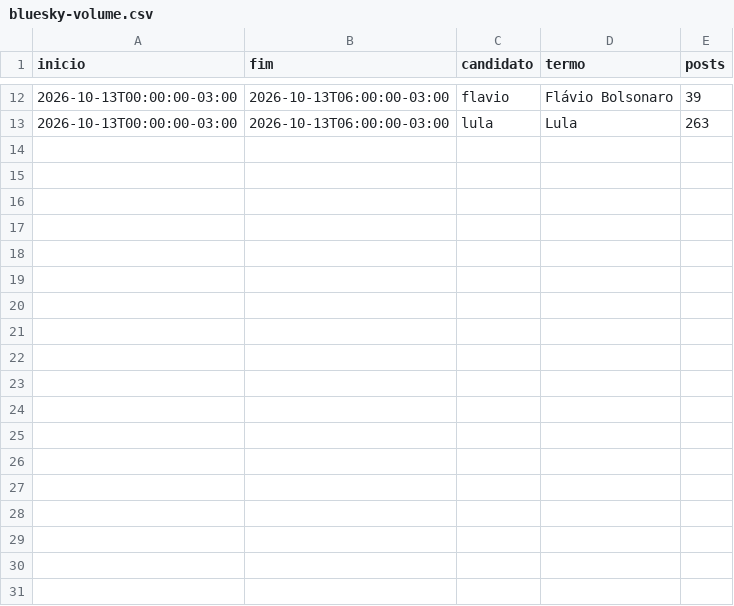
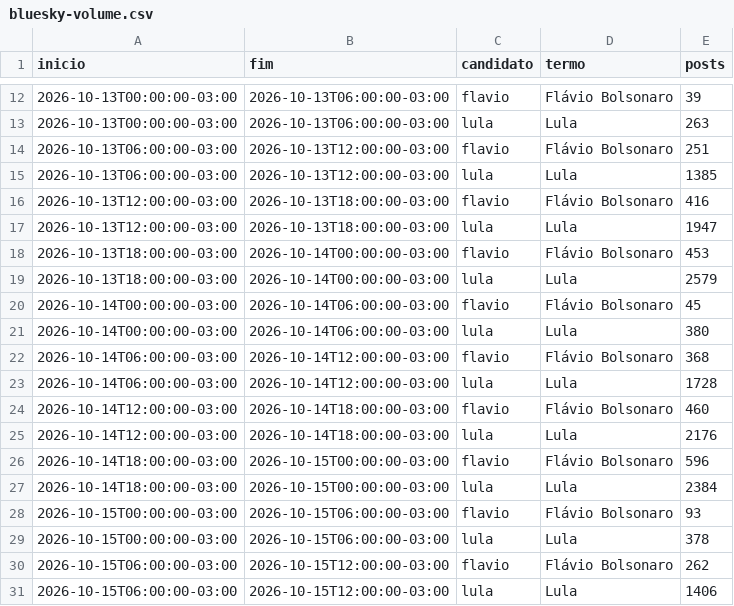
Before and after one commit to mtgr18977/sassamaruEleicoes26, a CSV file: datasets/redes/bluesky-volume.csv, drawn as a sheet; only a part is shown, gaps mark what is left out.

```diff
--- a/datasets/redes/bluesky-volume.csv
+++ b/datasets/redes/bluesky-volume.csv
@@ -13 +13,19 @@ inicio,fim,candidato,termo,posts
 2026-10-13T00:00:00-03:00,2026-10-13T06:00:00-03:00,lula,Lula,263
+2026-10-13T06:00:00-03:00,2026-10-13T12:00:00-03:00,flavio,Flávio Bolsonaro,251
+2026-10-13T06:00:00-03:00,2026-10-13T12:00:00-03:00,lula,Lula,1385
+2026-10-13T12:00:00-03:00,2026-10-13T18:00:00-03:00,flavio,Flávio Bolsonaro,416
+2026-10-13T12:00:00-03:00,2026-10-13T18:00:00-03:00,lula,Lula,1947
+2026-10-13T18:00:00-03:00,2026-10-14T00:00:00-03:00,flavio,Flávio Bolsonaro,453
+2026-10-13T18:00:00-03:00,2026-10-14T00:00:00-03:00,lula,Lula,2579
+2026-10-14T00:00:00-03:00,2026-10-14T06:00:00-03:00,flavio,Flávio Bolsonaro,45
+2026-10-14T00:00:00-03:00,2026-10-14T06:00:00-03:00,lula,Lula,380
+2026-10-14T06:00:00-03:00,2026-10-14T12:00:00-03:00,flavio,Flávio Bolsonaro,368
+2026-10-14T06:00:00-03:00,2026-10-14T12:00:00-03:00,lula,Lula,1728
+2026-10-14T12:00:00-03:00,2026-10-14T18:00:00-03:00,flavio,Flávio Bolsonaro,460
+2026-10-14T12:00:00-03:00,2026-10-14T18:00:00-03:00,lula,Lula,2176
+2026-10-14T18:00:00-03:00,2026-10-15T00:00:00-03:00,flavio,Flávio Bolsonaro,596
+2026-10-14T18:00:00-03:00,2026-10-15T00:00:00-03:00,lula,Lula,2384
+2026-10-15T00:00:00-03:00,2026-10-15T06:00:00-03:00,flavio,Flávio Bolsonaro,93
+2026-10-15T00:00:00-03:00,2026-10-15T06:00:00-03:00,lula,Lula,378
+2026-10-15T06:00:00-03:00,2026-10-15T12:00:00-03:00,flavio,Flávio Bolsonaro,262
+2026-10-15T06:00:00-03:00,2026-10-15T12:00:00-03:00,lula,Lula,1406
```
